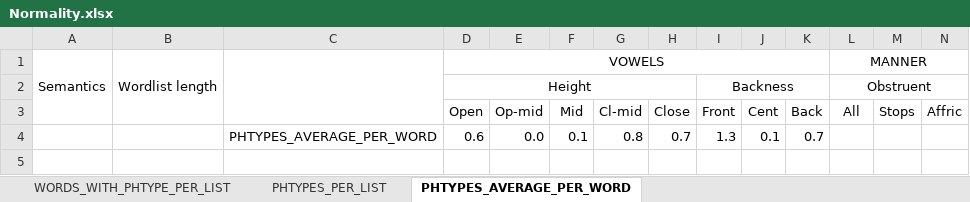
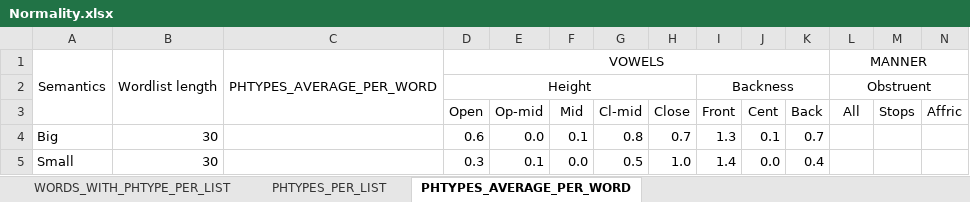
Before and after one commit to a-makarov-alex/phonosemantics.v2, an Excel workbook: src/main/java/output/Normality.xlsx, sheet PHTYPES_AVERAGE_PER_WORD, drawn as a sheet; only a part is shown; values as stored, in another font and other column widths than the file's, no borders; rows hold the shown columns only; the diff names each change by its address in the sheet, - before the commit and + after, or states it on an @@ line.

```diff
--- a/src/main/java/output/Normality.xlsx (sheet PHTYPES_AVERAGE_PER_WORD)
+++ b/src/main/java/output/Normality.xlsx (sheet PHTYPES_AVERAGE_PER_WORD)
-C1: (empty)
+C1: PHTYPES_AVERAGE_PER_WORD
-A4: (empty)
+A4: Big
-B4: (empty)
+B4: 30
-C4: PHTYPES_AVERAGE_PER_WORD
+C4: (empty)
+row 5: Small | 30 |  | 0.3 | 0.1 | 0.0 | 0.5 | 1.0 | 1.4 | 0.0 | 0.4
```
Also changed, not shown: sheet PHTYPES_PER_LIST, sheet WORDS_WITH_PHTYPE_PER_LIST, 10 other files.
